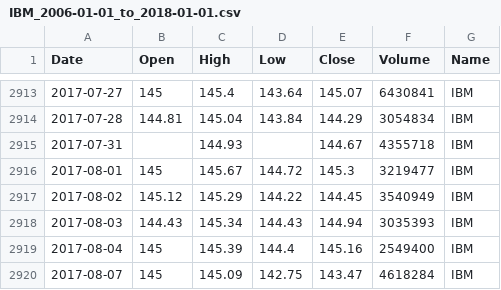
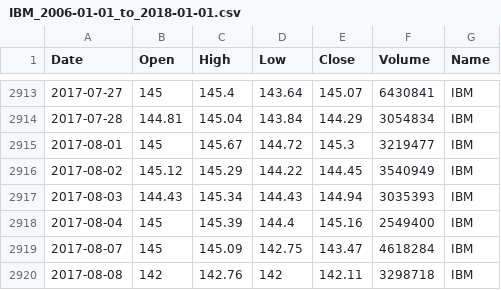
Before and after one commit to KyeongmoonKim/ai, a CSV file: IBM_2006-01-01_to_2018-01-01.csv, drawn as a sheet; only a part is shown, gaps mark what is left out; the shorter side is filled out with more unchanged rows; the diff names each change by its address in the sheet, - before the commit and + after, or states it on an @@ line.

```diff
--- a/IBM_2006-01-01_to_2018-01-01.csv
+++ b/IBM_2006-01-01_to_2018-01-01.csv
-row 2915: 2017-07-31 |  | 144.93 |  | 144.67 | 4355718 | IBM
```
Also changed, not shown: KO_2006-01-01_to_2018-01-01.csv, 6 other files.
